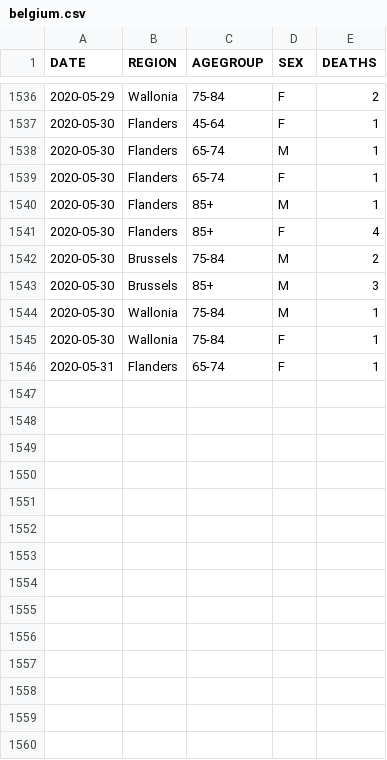
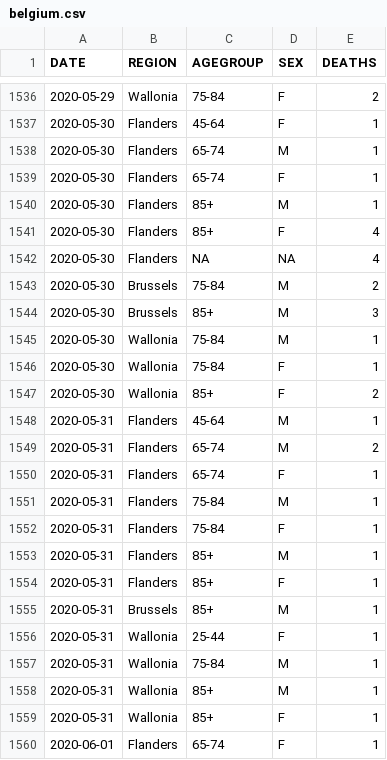
Before and after one commit to rvaughan/coronavirus-data, a CSV file: belgium/belgium.csv, drawn as a sheet; only a part is shown, gaps mark what is left out.

```diff
--- a/belgium/belgium.csv
+++ b/belgium/belgium.csv
@@ -1541,2 +1541,3 @@
 "2020-05-30","Flanders","85+","F",4
+"2020-05-30","Flanders",NA,NA,4
 "2020-05-30","Brussels","75-84","M",2
@@ -1545,2 +1546,15 @@
 "2020-05-30","Wallonia","75-84","F",1
+"2020-05-30","Wallonia","85+","F",2
+"2020-05-31","Flanders","45-64","M",1
+"2020-05-31","Flanders","65-74","M",2
 "2020-05-31","Flanders","65-74","F",1
+"2020-05-31","Flanders","75-84","M",1
+"2020-05-31","Flanders","75-84","F",1
+"2020-05-31","Flanders","85+","M",1
+"2020-05-31","Flanders","85+","F",1
+"2020-05-31","Brussels","85+","M",1
+"2020-05-31","Wallonia","25-44","F",1
+"2020-05-31","Wallonia","75-84","M",1
+"2020-05-31","Wallonia","85+","M",1
+"2020-05-31","Wallonia","85+","F",1
+"2020-06-01","Flanders","65-74","F",1
```
